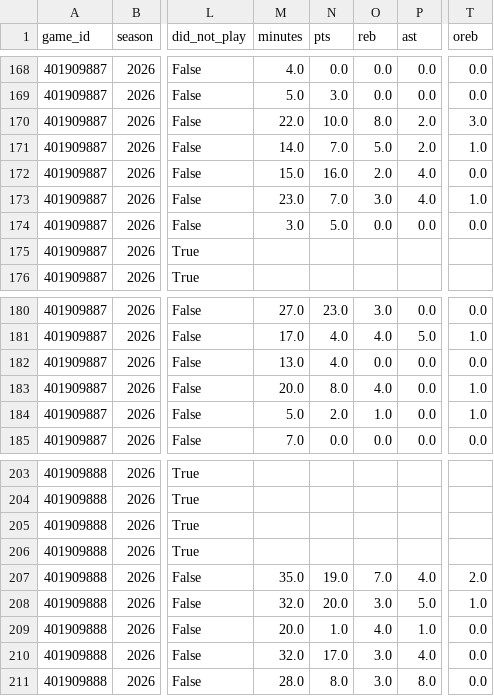
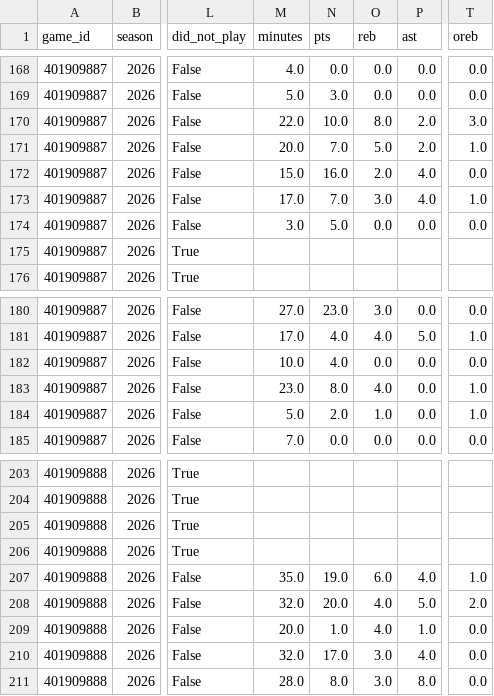
Before and after one commit to bigtyme2k3/Nba-model, a CSV file: data/raw/result_player_box_2026-10-28.csv, drawn as a sheet; only a part is shown, gaps mark what is left out; the diff names each change by its address in the sheet, - before the commit and + after, or states it on an @@ line.

```diff
--- a/data/raw/result_player_box_2026-10-28.csv
+++ b/data/raw/result_player_box_2026-10-28.csv
-M171 (minutes): 14.0
+M171 (minutes): 20.0
-M173 (minutes): 23.0
+M173 (minutes): 17.0
-M182 (minutes): 13.0
+M182 (minutes): 10.0
-M183 (minutes): 20.0
+M183 (minutes): 23.0
-O207 (reb): 7.0
+O207 (reb): 6.0
-T207 (oreb): 2.0
+T207 (oreb): 1.0
-O208 (reb): 3.0
+O208 (reb): 4.0
-T208 (oreb): 1.0
+T208 (oreb): 2.0
```
Also changed, not shown: data/raw/result_player_box_2026-11-09.csv, data/raw/scores.csv, 19 other files.
